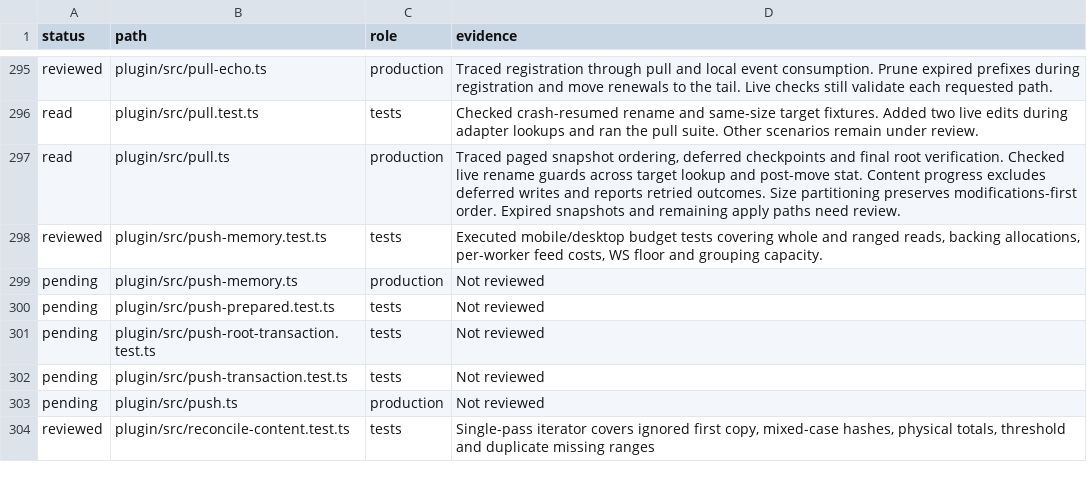
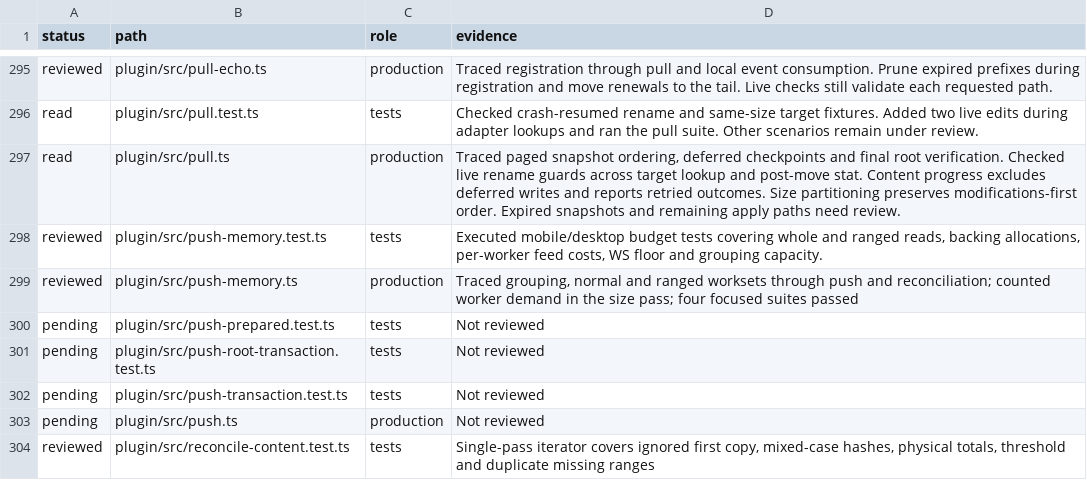
Before and after one commit to Savemech/obsetync, a TSV file: docs/1.13-module-audit.tsv, drawn as a sheet; only a part is shown, gaps mark what is left out.

Commit message:
perf: count upload workers in the memory planning pass

```diff
--- a/docs/1.13-module-audit.tsv
+++ b/docs/1.13-module-audit.tsv
@@ -298,3 +298,3 @@ read	plugin/src/pull.ts	production	Traced paged snapshot ordering, deferred chec
 reviewed	plugin/src/push-memory.test.ts	tests	Executed mobile/desktop budget tests covering whole and ranged reads, backing allocations, per-worker feed costs, WS floor and grouping capacity.
-pending	plugin/src/push-memory.ts	production	Not reviewed
+reviewed	plugin/src/push-memory.ts	production	Traced grouping, normal and ranged worksets through push and reconciliation; counted worker demand in the size pass; four focused suites passed
 pending	plugin/src/push-prepared.test.ts	tests	Not reviewed
```
Also changed, not shown: 1 other file.
